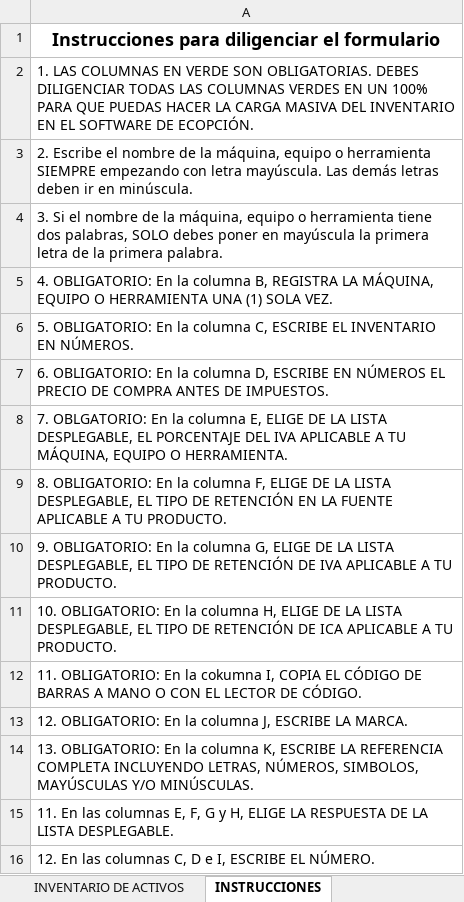
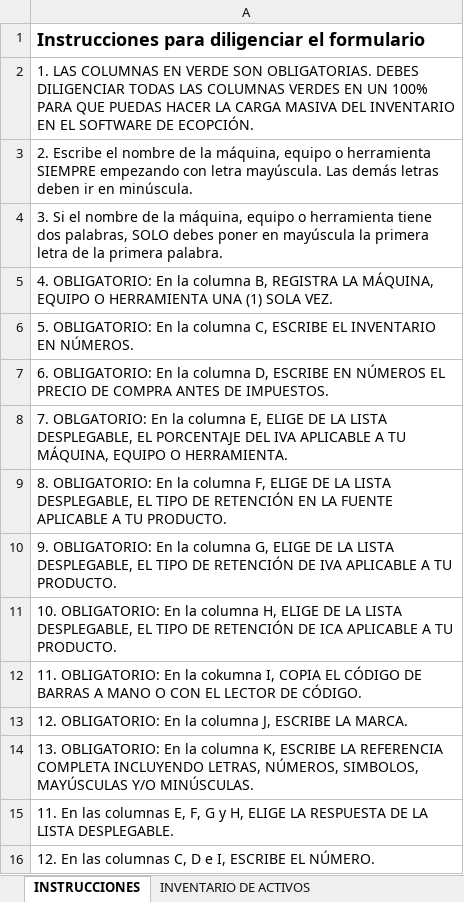
Before and after one commit to hombresostenible/ecopFront-Desarrollo, an Excel workbook: public/DownloadExcels/Equipos_Herramientas_y_Maquinaria.xlsx, sheet INSTRUCCIONES, drawn as a sheet; values as stored, in another font and other column widths than the file's, no borders; the diff names each change by its address in the sheet, - before the commit and + after, or states it on an @@ line.

```diff
--- a/public/DownloadExcels/Equipos_Herramientas_y_Maquinaria.xlsx (sheet INSTRUCCIONES)
+++ b/public/DownloadExcels/Equipos_Herramientas_y_Maquinaria.xlsx (sheet INSTRUCCIONES)
@@ sheet tab order changed: INSTRUCCIONES | INVENTARIO DE ACTIVOS @@
-A1 alignment: center
+A1 alignment: left
```
Also changed, not shown: public/DownloadExcels/Clientes.xlsx, public/DownloadExcels/Colaboradores.xlsx, 29 other files.
